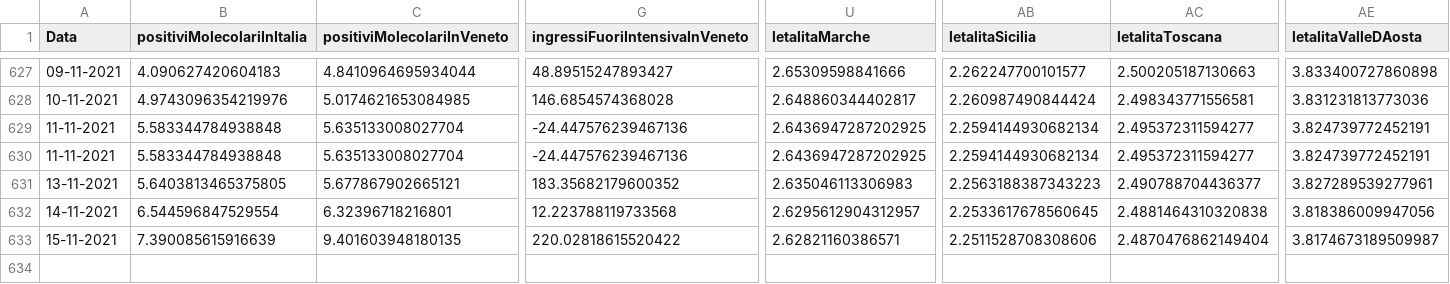
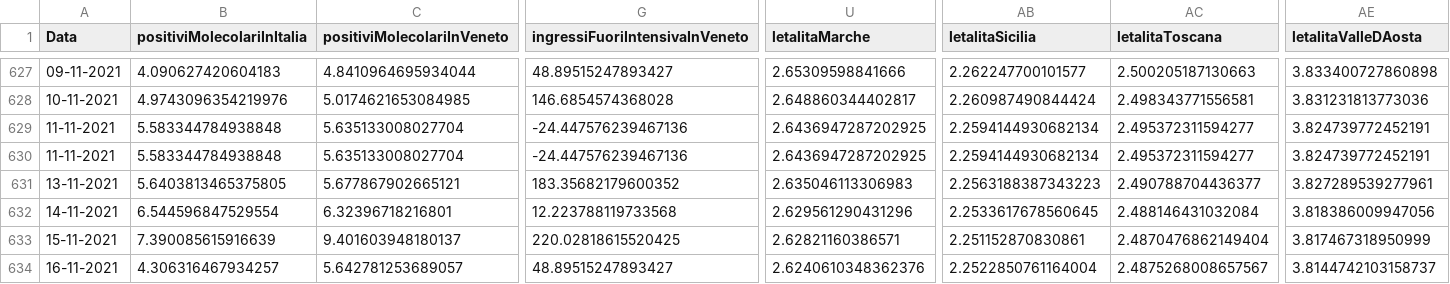
Before and after one commit to DigitalChriAri/Covid, a CSV file: Covid19GraficiItaliaEVeneto.csv, drawn as a sheet; only a part is shown, gaps mark what is left out; rows hold the shown columns only; the diff names each change by its address in the sheet, - before the commit and + after, or states it on an @@ line.

```diff
--- a/Covid19GraficiItaliaEVeneto.csv
+++ b/Covid19GraficiItaliaEVeneto.csv
-U632 (letalitaMarche): 2.6295612904312957
+U632 (letalitaMarche): 2.629561290431296
-AC632 (letalitaToscana): 2.4881464310320838
+AC632 (letalitaToscana): 2.488146431032084
-C633 (positiviMolecolariInVeneto): 9.401603948180135
+C633 (positiviMolecolariInVeneto): 9.401603948180137
-G633 (ingressiFuoriIntensivaInVeneto): 220.02818615520422
+G633 (ingressiFuoriIntensivaInVeneto): 220.02818615520425
-AB633 (letalitaSicilia): 2.2511528708308606
+AB633 (letalitaSicilia): 2.251152870830861
-AE633 (letalitaValleDAosta): 3.8174673189509987
+AE633 (letalitaValleDAosta): 3.817467318950999
+row 634: 16-11-2021 | 4.306316467934257 | 5.642781253689057 | 48.89515247893427 | 2.6240610348362376 | 2.2522850761164004 | 2.4875268008657567 | 3.8144742103158737
```
Also changed, not shown: Covid19GraficiTamponiTotaliItaliaEVeneto.csv.
